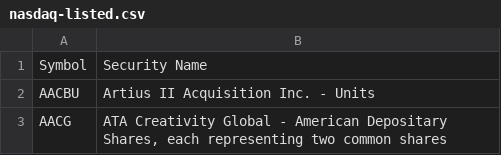
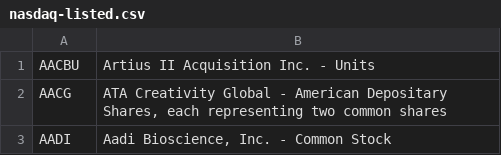
Before and after one commit to MayaHA2512/Investie, a CSV file: Investie/mysite/investie/nasdaq-listed.csv, drawn as a sheet; only a part is shown; the shorter side is filled out with more unchanged rows; the diff names each change by its address in the sheet, - before the commit and + after, or states it on an @@ line.

```diff
--- a/Investie/mysite/investie/nasdaq-listed.csv
+++ b/Investie/mysite/investie/nasdaq-listed.csv
-row 1: Symbol | Security Name
```
Also changed, not shown: 6 other files.
